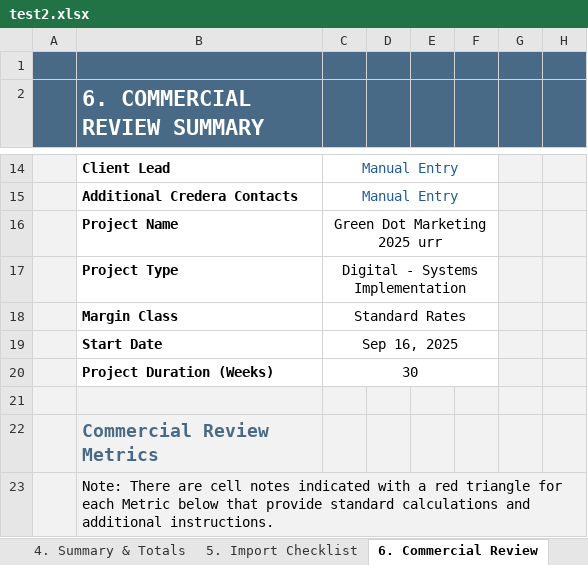
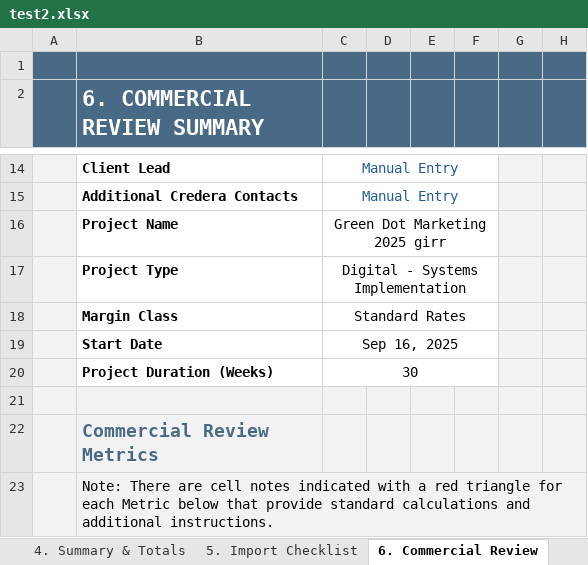
Before and after one commit to darvi-sunny/Test-Download, an Excel workbook: test2.xlsx, sheet 6. Commercial Review, drawn as a sheet; only a part is shown, gaps mark what is left out; values as stored, in another font and other column widths than the file's, no borders; conditional formats not drawn; the diff names each change by its address in the sheet, - before the commit and + after, or states it on an @@ line.

```diff
--- a/test2.xlsx (sheet 6. Commercial Review)
+++ b/test2.xlsx (sheet 6. Commercial Review)
-C16: Green Dot Marketing 2025 urr
+C16: Green Dot Marketing 2025 girr
```
Also changed, not shown: sheet 1. Project Inputs, sheet 4. Summary & Totals, sheet Optional - Scope Estimation, sheet Resource Loading, hidden cells.
